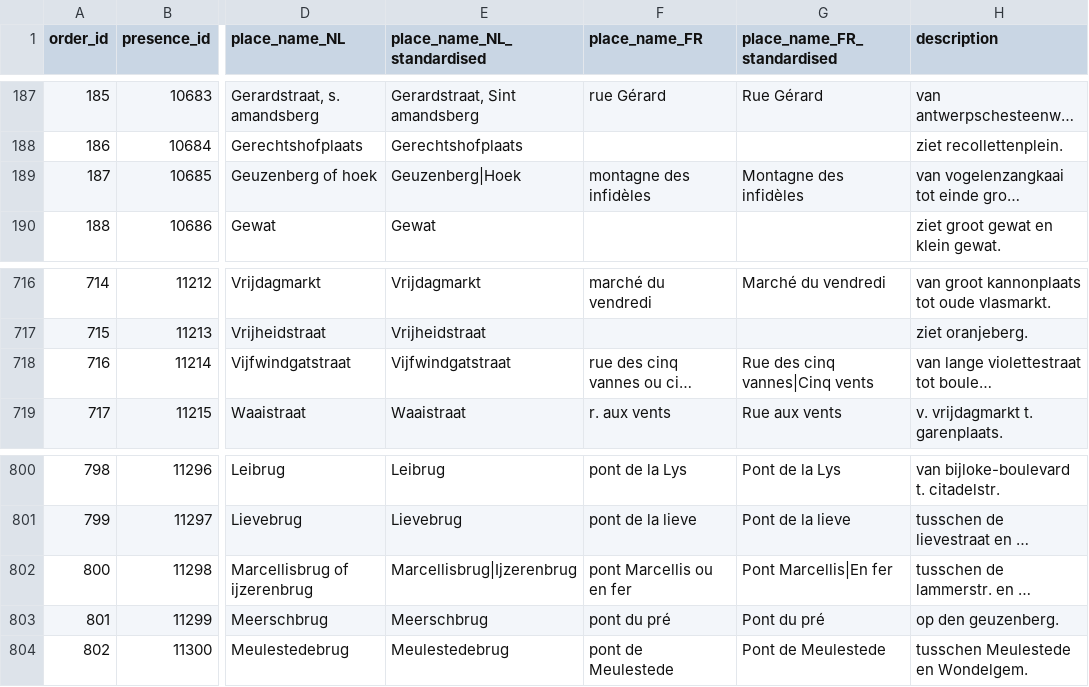
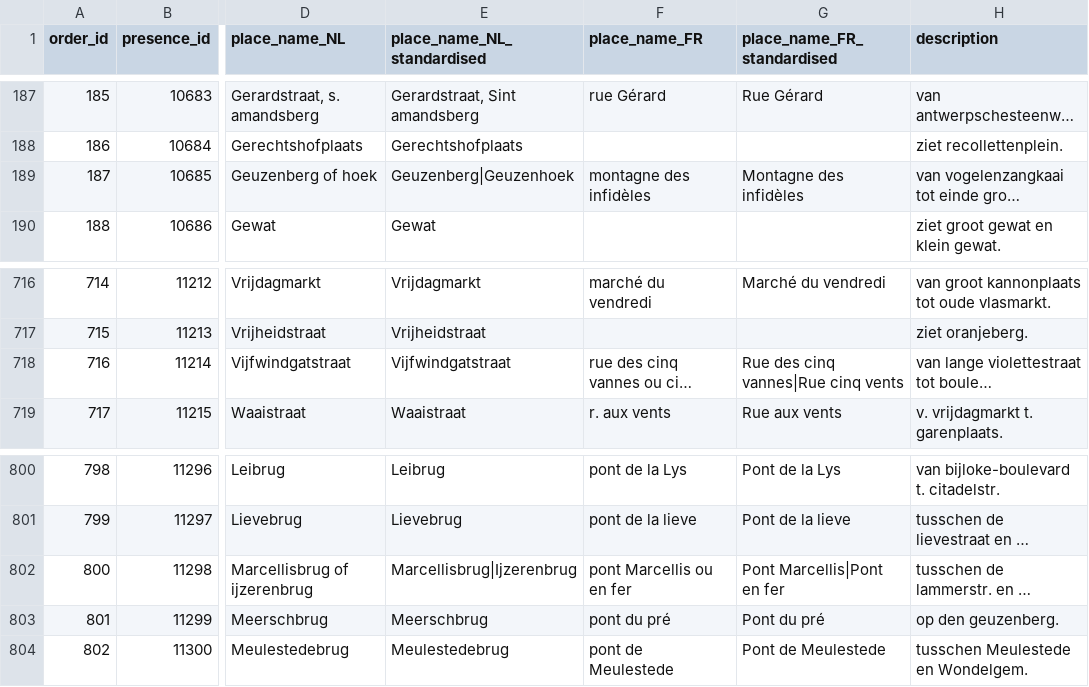
Before and after one commit to VincentDucatteeuw/Ghent-Gazetteer, a CSV file: data/derived/place observations/Wegwijzers der Stad Gent/Street indexes/1878_UB_standardised.csv, drawn as a sheet; only a part is shown, gaps mark what is left out; long unchanged cells end in …; the diff names each change by its address in the sheet, - before the commit and + after, or states it on an @@ line.

```diff
--- a/data/derived/place observations/Wegwijzers der Stad Gent/Street indexes/1878_UB_standardised.csv
+++ b/data/derived/place observations/Wegwijzers der Stad Gent/Street indexes/1878_UB_standardised.csv
-E189 (place_name_NL_standardised): Geuzenberg|Hoek
+E189 (place_name_NL_standardised): Geuzenberg|Geuzenhoek
-G718 (place_name_FR_standardised): Rue des cinq vannes|Cinq vents
+G718 (place_name_FR_standardised): Rue des cinq vannes|Rue cinq vents
-G802 (place_name_FR_standardised): Pont Marcellis|En fer
+G802 (place_name_FR_standardised): Pont Marcellis|Pont en fer
```
Also changed, not shown: data/derived/place observations/Wegwijzers der Stad Gent/Street indexes/1875_UB_standardised.csv, data/derived/place observations/Wegwijzers der Stad Gent/Street indexes/1880_UB_standardised.csv, 3 other files.
